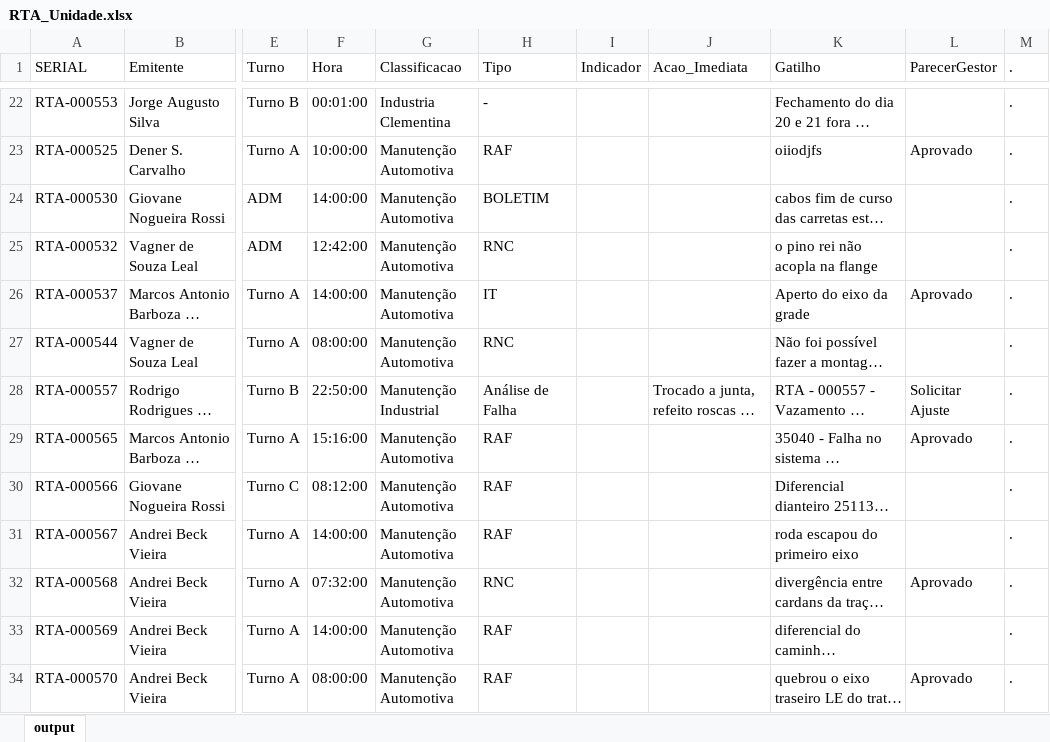
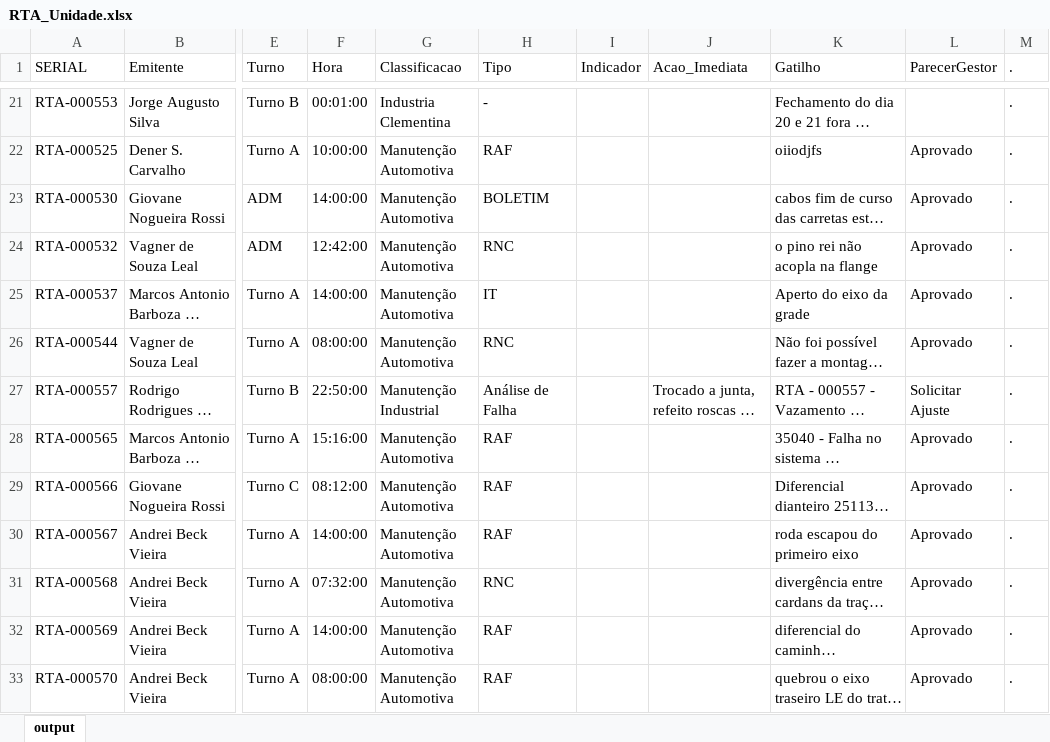
Before and after one commit to raulgribeiro/RTA-Dashboard, an Excel workbook: downloads/RTA_Unidade.xlsx, sheet output, drawn as a sheet; only a part is shown, gaps mark what is left out; long unchanged cells end in …; values as stored, in another font and other column widths than the file's, no borders; addresses are those after the commit; the diff covers the shown part only; the diff names each change by its address in the sheet, - before the commit and + after, or states it on an @@ line.

```diff
--- a/downloads/RTA_Unidade.xlsx (sheet output)
+++ b/downloads/RTA_Unidade.xlsx (sheet output)
-L23:L24 (ParecerGestor): (empty)
+L23:L24 (ParecerGestor): Aprovado
-L26 (ParecerGestor): (empty)
+L26 (ParecerGestor): Aprovado
-L29:L30 (ParecerGestor): (empty)
+L29:L30 (ParecerGestor): Aprovado
-L32 (ParecerGestor): (empty)
+L32 (ParecerGestor): Aprovado
```
Also changed, not shown: 2 added rows, 2 removed rows and 20 edited cells elsewhere in this sheet, downloads/RTA_Dados.xlsx, 2 other files.
